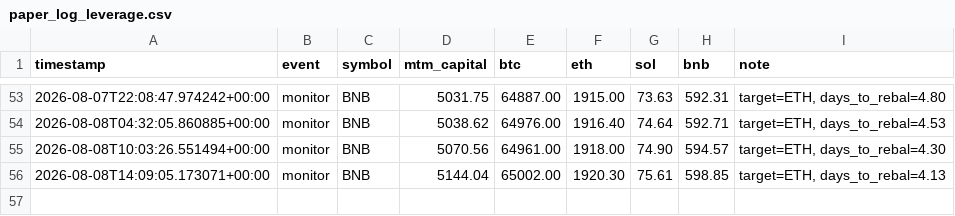
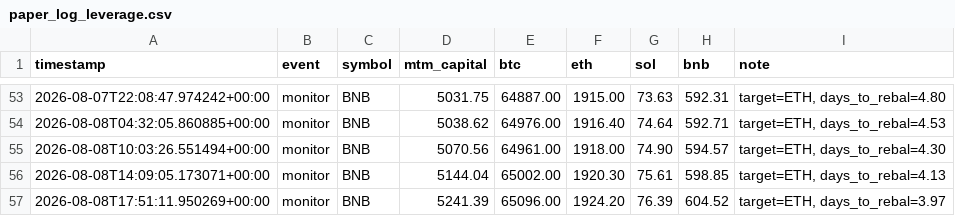
Before and after one commit to lferrari231-glitch/paper-trade-bot, a CSV file: paper_log_leverage.csv, drawn as a sheet; only a part is shown, gaps mark what is left out.

```diff
--- a/paper_log_leverage.csv
+++ b/paper_log_leverage.csv
@@ -56 +56,2 @@ timestamp,event,symbol,mtm_capital,btc,eth,sol,bnb,note
 2026-08-08T14:09:05.173071+00:00,monitor,BNB,5144.04,65002.00,1920.30,75.61,598.85,"target=ETH, days_to_rebal=4.13"
+2026-08-08T17:51:11.950269+00:00,monitor,BNB,5241.39,65096.00,1924.20,76.39,604.52,"target=ETH, days_to_rebal=3.97"
```
Also changed, not shown: 2 other files.
